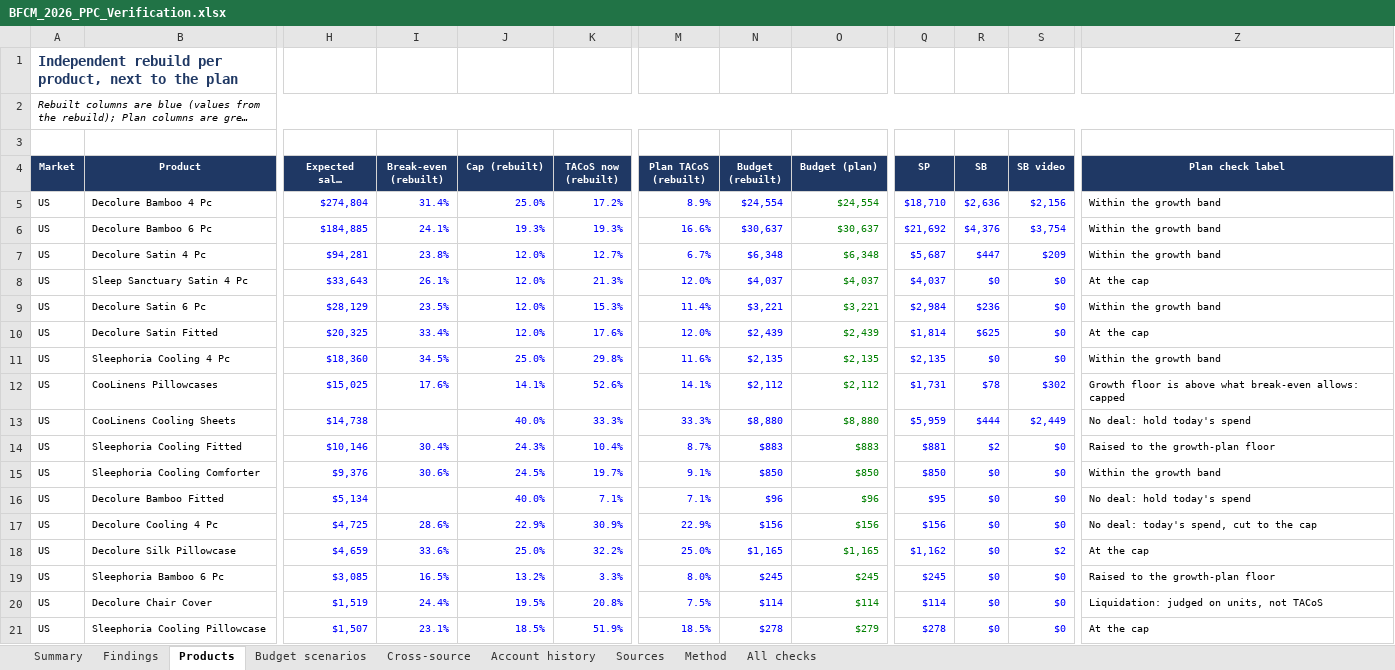
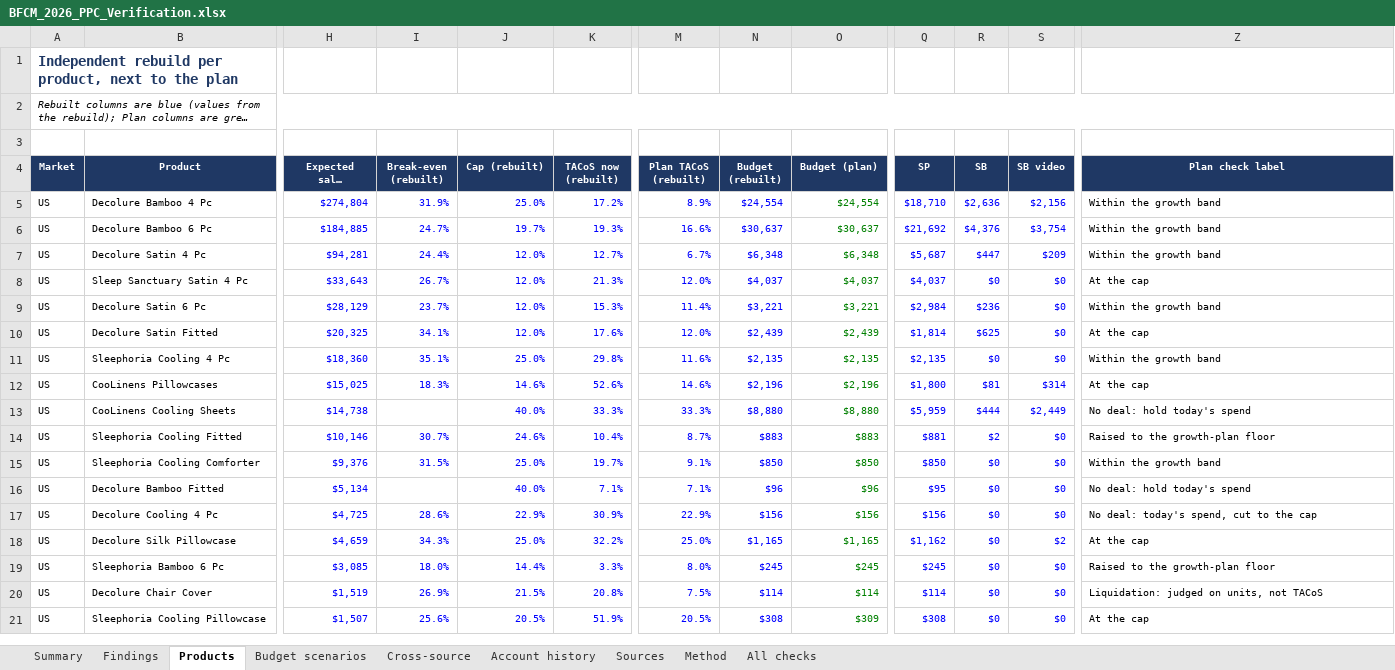
Before and after one commit to zarlish-web/PPC-Audit-, an Excel workbook: bfcm-2026/verification/BFCM_2026_PPC_Verification.xlsx, sheet Products, drawn as a sheet; only a part is shown, gaps mark what is left out; long unchanged cells end in …; values as stored, in another font and other column widths than the file's, no borders; conditional formats not drawn; the diff covers the shown part only; the diff names each change by its address in the sheet, - before the commit and + after, or states it on an @@ line.

```diff
--- a/bfcm-2026/verification/BFCM_2026_PPC_Verification.xlsx (sheet Products)
+++ b/bfcm-2026/verification/BFCM_2026_PPC_Verification.xlsx (sheet Products)
-I5 (Break-even (rebuilt)): 31.4%
+I5 (Break-even (rebuilt)): 31.9%
-I6 (Break-even (rebuilt)): 24.1%
+I6 (Break-even (rebuilt)): 24.7%
-J6 (Cap (rebuilt)): 19.3%
+J6 (Cap (rebuilt)): 19.7%
-I7 (Break-even (rebuilt)): 23.8%
+I7 (Break-even (rebuilt)): 24.4%
-I8 (Break-even (rebuilt)): 26.1%
+I8 (Break-even (rebuilt)): 26.7%
-I9 (Break-even (rebuilt)): 23.5%
+I9 (Break-even (rebuilt)): 23.7%
-I10 (Break-even (rebuilt)): 33.4%
+I10 (Break-even (rebuilt)): 34.1%
-I11 (Break-even (rebuilt)): 34.5%
+I11 (Break-even (rebuilt)): 35.1%
-I12 (Break-even (rebuilt)): 17.6%
+I12 (Break-even (rebuilt)): 18.3%
-J12 (Cap (rebuilt)): 14.1%
+J12 (Cap (rebuilt)): 14.6%
-M12 (Plan TACoS (rebuilt)): 14.1%
+M12 (Plan TACoS (rebuilt)): 14.6%
-N12 (Budget (rebuilt)): $2,112
+N12 (Budget (rebuilt)): $2,196
-O12 (Budget (plan)): $2,112
+O12 (Budget (plan)): $2,196
-Q12 (SP): $1,731
+Q12 (SP): $1,800
-R12 (SB): $78
+R12 (SB): $81
-S12 (SB video): $302
+S12 (SB video): $314
-Z12 (Plan check label): Growth floor is above what break-even allows: capped
+Z12 (Plan check label): At the cap
-I14 (Break-even (rebuilt)): 30.4%
+I14 (Break-even (rebuilt)): 30.7%
-J14 (Cap (rebuilt)): 24.3%
+J14 (Cap (rebuilt)): 24.6%
-I15 (Break-even (rebuilt)): 30.6%
+I15 (Break-even (rebuilt)): 31.5%
-J15 (Cap (rebuilt)): 24.5%
+J15 (Cap (rebuilt)): 25.0%
-I18 (Break-even (rebuilt)): 33.6%
+I18 (Break-even (rebuilt)): 34.3%
-I19 (Break-even (rebuilt)): 16.5%
+I19 (Break-even (rebuilt)): 18.0%
-J19 (Cap (rebuilt)): 13.2%
+J19 (Cap (rebuilt)): 14.4%
-I20 (Break-even (rebuilt)): 24.4%
+I20 (Break-even (rebuilt)): 26.9%
-J20 (Cap (rebuilt)): 19.5%
+J20 (Cap (rebuilt)): 21.5%
-I21 (Break-even (rebuilt)): 23.1%
+I21 (Break-even (rebuilt)): 25.6%
-J21 (Cap (rebuilt)): 18.5%
+J21 (Cap (rebuilt)): 20.5%
-M21 (Plan TACoS (rebuilt)): 18.5%
+M21 (Plan TACoS (rebuilt)): 20.5%
-N21 (Budget (rebuilt)): $278
+N21 (Budget (rebuilt)): $308
-O21 (Budget (plan)): $279
+O21 (Budget (plan)): $309
-Q21 (SP): $278
+Q21 (SP): $308
```
Also changed, not shown: 11 edited cells elsewhere in this sheet, sheet All checks, sheet Budget scenarios, sheet Method, sheet Findings, sheet Summary, bfcm-2026/ppc-plan/BFCM_2026_PPC_Plan.xlsx, 7 other files.
